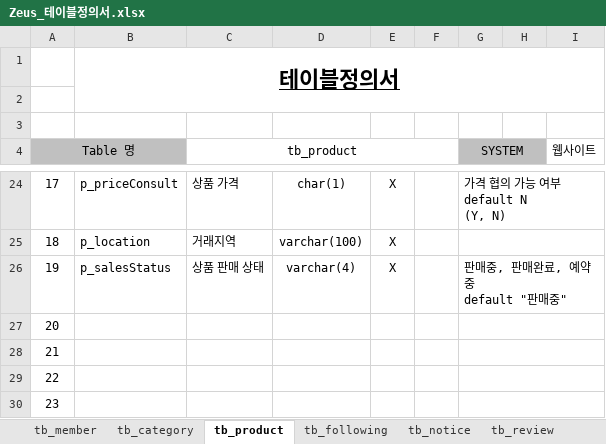
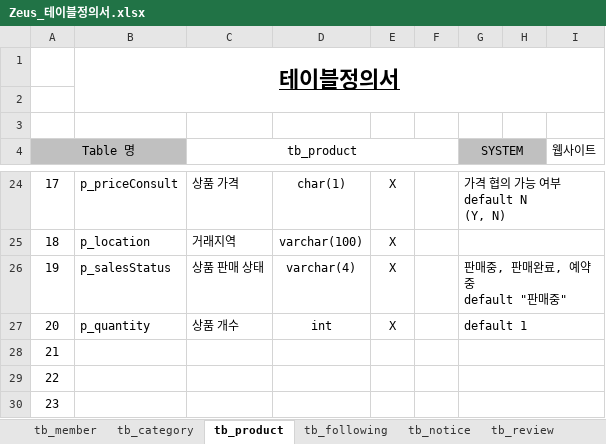
Before and after one commit to bak2670/Zeus, an Excel workbook: Zeus_테이블정의서.xlsx, sheet tb_product, drawn as a sheet; only a part is shown, gaps mark what is left out; values as stored, in another font and other column widths than the file's, no borders; the diff names each change by its address in the sheet, - before the commit and + after, or states it on an @@ line.

Commit message:
productDetail 찜이랑 문의 빼고

```diff
--- a/Zeus_테이블정의서.xlsx (sheet tb_product)
+++ b/Zeus_테이블정의서.xlsx (sheet tb_product)
-B27: (empty)
+B27: p_quantity
-C27 (tb_product): (empty)
+C27 (tb_product): 상품 개수
-D27: (empty)
+D27: int
-E27: (empty)
+E27: X
-G27 (SYSTEM): (empty)
+G27 (SYSTEM): default 1
```
Also changed, not shown: 16 other files.
